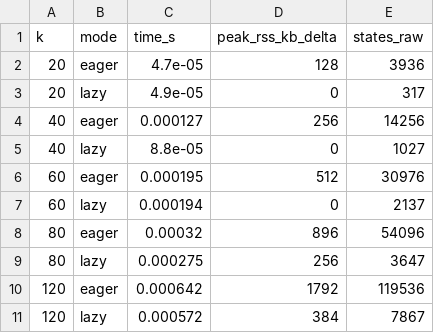
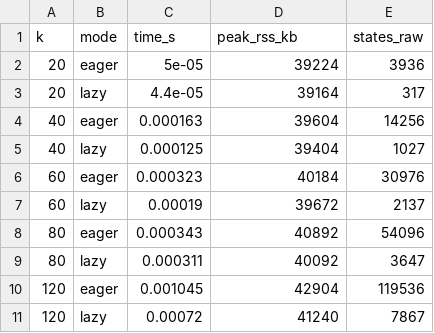
Before and after one commit to myurushkin/dfalib, a CSV file: experiments/e4.csv, drawn as a sheet.

```diff
--- a/experiments/e4.csv
+++ b/experiments/e4.csv
@@ -1,11 +1,11 @@
-k,mode,time_s,peak_rss_kb_delta,states_raw
-20,eager,4.7e-05,128,3936
-20,lazy,4.9e-05,0,317
-40,eager,0.000127,256,14256
-40,lazy,8.8e-05,0,1027
-60,eager,0.000195,512,30976
-60,lazy,0.000194,0,2137
-80,eager,0.00032,896,54096
-80,lazy,0.000275,256,3647
-120,eager,0.000642,1792,119536
-120,lazy,0.000572,384,7867
+k,mode,time_s,peak_rss_kb,states_raw
+20,eager,5e-05,39224,3936
+20,lazy,4.4e-05,39164,317
+40,eager,0.000163,39604,14256
+40,lazy,0.000125,39404,1027
+60,eager,0.000323,40184,30976
+60,lazy,0.00019,39672,2137
+80,eager,0.000343,40892,54096
+80,lazy,0.000311,40092,3647
+120,eager,0.001045,42904,119536
+120,lazy,0.00072,41240,7867
```
Also changed, not shown: 9 other files.
